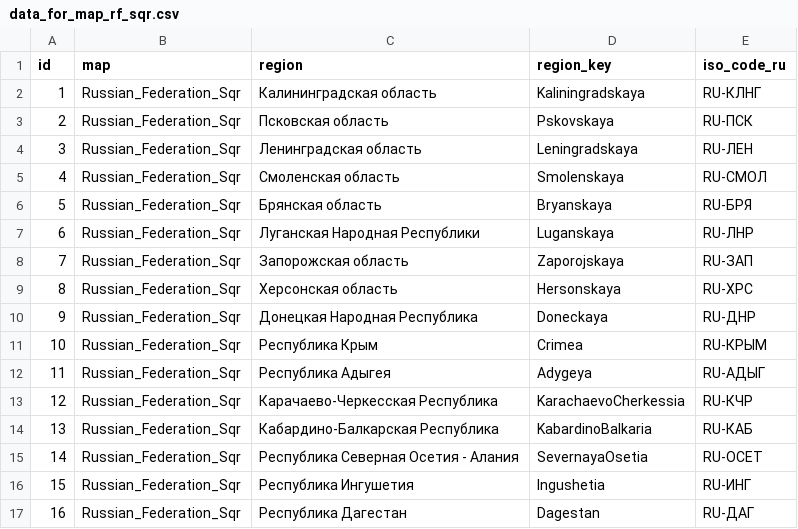
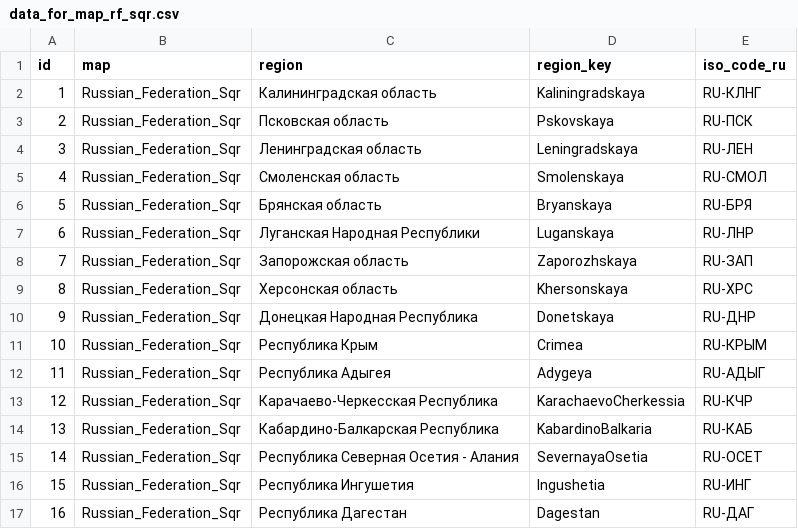
Before and after one commit to Expasys/ExpasysBIETLExample, a CSV file: QSProMaps/data_for_map_rf_sqr.csv, drawn as a sheet; only a part is shown.

Commit message:
Update data_for_map_rf_sqr.csv

```diff
--- a/QSProMaps/data_for_map_rf_sqr.csv
+++ b/QSProMaps/data_for_map_rf_sqr.csv
@@ -7,5 +7,5 @@ id,map,region,region_key,iso_code_ru
 6,Russian_Federation_Sqr,Луганская Народная Республики,Luganskaya,RU-ЛНР
-7,Russian_Federation_Sqr,Запорожская область,Zaporojskaya,RU-ЗАП
-8,Russian_Federation_Sqr,Херсонская область,Hersonskaya,RU-ХРС
-9,Russian_Federation_Sqr,Донецкая Народная Республика,Doneckaya,RU-ДНР
+7,Russian_Federation_Sqr,Запорожская область,Zaporozhskaya,RU-ЗАП
+8,Russian_Federation_Sqr,Херсонская область,Khersonskaya,RU-ХРС
+9,Russian_Federation_Sqr,Донецкая Народная Республика,Donetskaya,RU-ДНР
 10,Russian_Federation_Sqr,Республика Крым,Crimea,RU-КРЫМ
```
